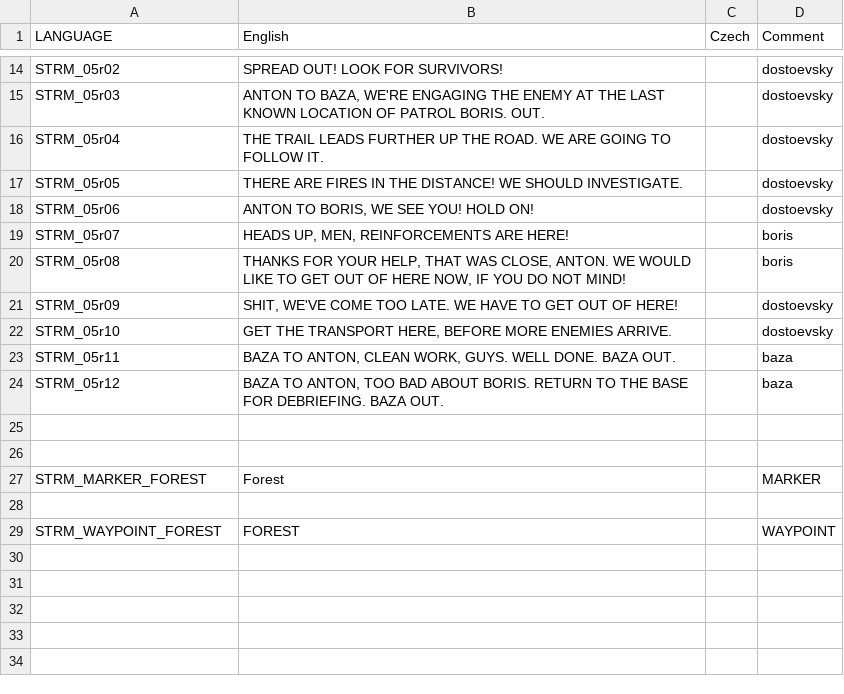
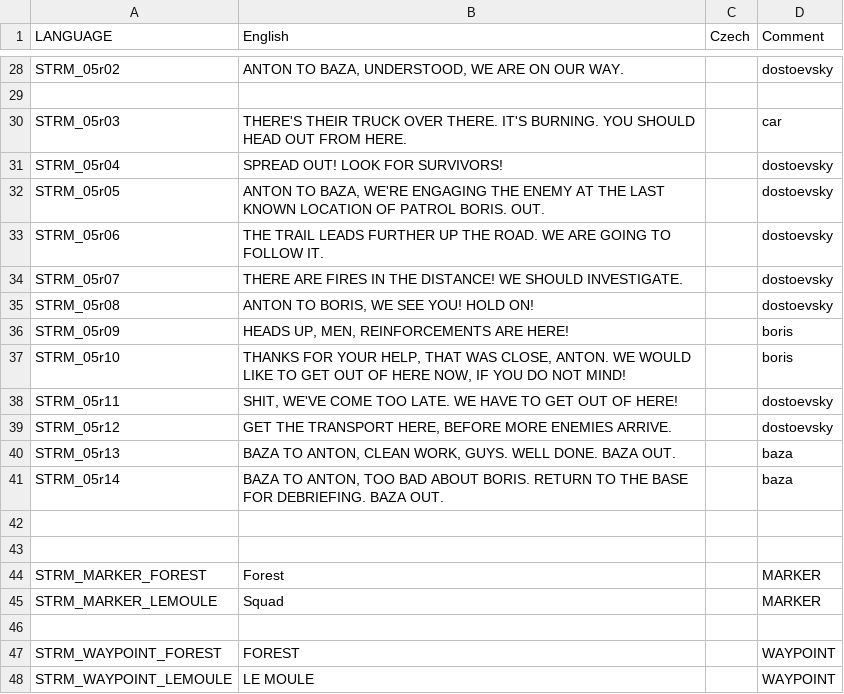
Before and after one commit to Kossyr/dawn, a CSV file: Missions/05LostPatrol.Eden/stringtable.csv, drawn as a sheet; only a part is shown, gaps mark what is left out; addresses are those after the commit; the diff covers the shown part only; the diff names each change by its address in the sheet, - before the commit and + after, or states it on an @@ line.

```diff
--- a/Missions/05LostPatrol.Eden/stringtable.csv
+++ b/Missions/05LostPatrol.Eden/stringtable.csv
-B28 (English): SPREAD OUT! LOOK FOR SURVIVORS!
+B28 (English): ANTON TO BAZA, UNDERSTOOD, WE ARE ON OUR WAY.
+row 29: (empty)
-B30 (English): ANTON TO BAZA, WE'RE ENGAGING THE ENEMY AT THE LAST KNOWN LOCATION OF PATROL BORIS. OUT.
+B30 (English): THERE'S THEIR TRUCK OVER THERE. IT'S BURNING. YOU SHOULD HEAD OUT FROM HERE.
-D30 (Comment): dostoevsky
+D30 (Comment): car
-B31 (English): THE TRAIL LEADS FURTHER UP THE ROAD. WE ARE GOING TO FOLLOW IT.
+B31 (English): SPREAD OUT! LOOK FOR SURVIVORS!
-B32 (English): THERE ARE FIRES IN THE DISTANCE! WE SHOULD INVESTIGATE.
+B32 (English): ANTON TO BAZA, WE'RE ENGAGING THE ENEMY AT THE LAST KNOWN LOCATION OF PATROL BORIS. OUT.
-B33 (English): ANTON TO BORIS, WE SEE YOU! HOLD ON!
+B33 (English): THE TRAIL LEADS FURTHER UP THE ROAD. WE ARE GOING TO FOLLOW IT.
-B34 (English): HEADS UP, MEN, REINFORCEMENTS ARE HERE!
+B34 (English): THERE ARE FIRES IN THE DISTANCE! WE SHOULD INVESTIGATE.
-D34:D35 (Comment): boris
+D34:D35 (Comment): dostoevsky
-B35 (English): THANKS FOR YOUR HELP, THAT WAS CLOSE, ANTON. WE WOULD LIKE TO GET OUT OF HERE NOW, IF YOU DO NOT MIND!
+B35 (English): ANTON TO BORIS, WE SEE YOU! HOLD ON!
-B36 (English): SHIT, WE'VE COME TOO LATE. WE HAVE TO GET OUT OF HERE!
+B36 (English): HEADS UP, MEN, REINFORCEMENTS ARE HERE!
-D36:D37 (Comment): dostoevsky
+D36:D37 (Comment): boris
-B37 (English): GET THE TRANSPORT HERE, BEFORE MORE ENEMIES ARRIVE.
+B37 (English): THANKS FOR YOUR HELP, THAT WAS CLOSE, ANTON. WE WOULD LIKE TO GET OUT OF HERE NOW, IF YOU DO NOT MIND!
-B38 (English): BAZA TO ANTON, CLEAN WORK, GUYS. WELL DONE. BAZA OUT.
+B38 (English): SHIT, WE'VE COME TOO LATE. WE HAVE TO GET OUT OF HERE!
-D38:D39 (Comment): baza
+D38:D39 (Comment): dostoevsky
-B39 (English): BAZA TO ANTON, TOO BAD ABOUT BORIS. RETURN TO THE BASE FOR DEBRIEFING. BAZA OUT.
+B39 (English): GET THE TRANSPORT HERE, BEFORE MORE ENEMIES ARRIVE.
+row 40: STRM_05r13 | BAZA TO ANTON, CLEAN WORK, GUYS. WELL DONE. BAZA OUT. |  | baza
+row 41: STRM_05r14 | BAZA TO ANTON, TOO BAD ABOUT BORIS. RETURN TO THE BASE FOR DEBRIEFING. BAZA OUT. |  | baza
+row 45: STRM_MARKER_LEMOULE | Squad |  | MARKER
+row 48: STRM_WAYPOINT_LEMOULE | LE MOULE |  | WAYPOINT
```
Also changed, not shown: 19 added rows, 5 removed rows and 8 edited cells elsewhere in this file, Missions/04MorningRain.Eden/stringtable.csv, 50 other files.
